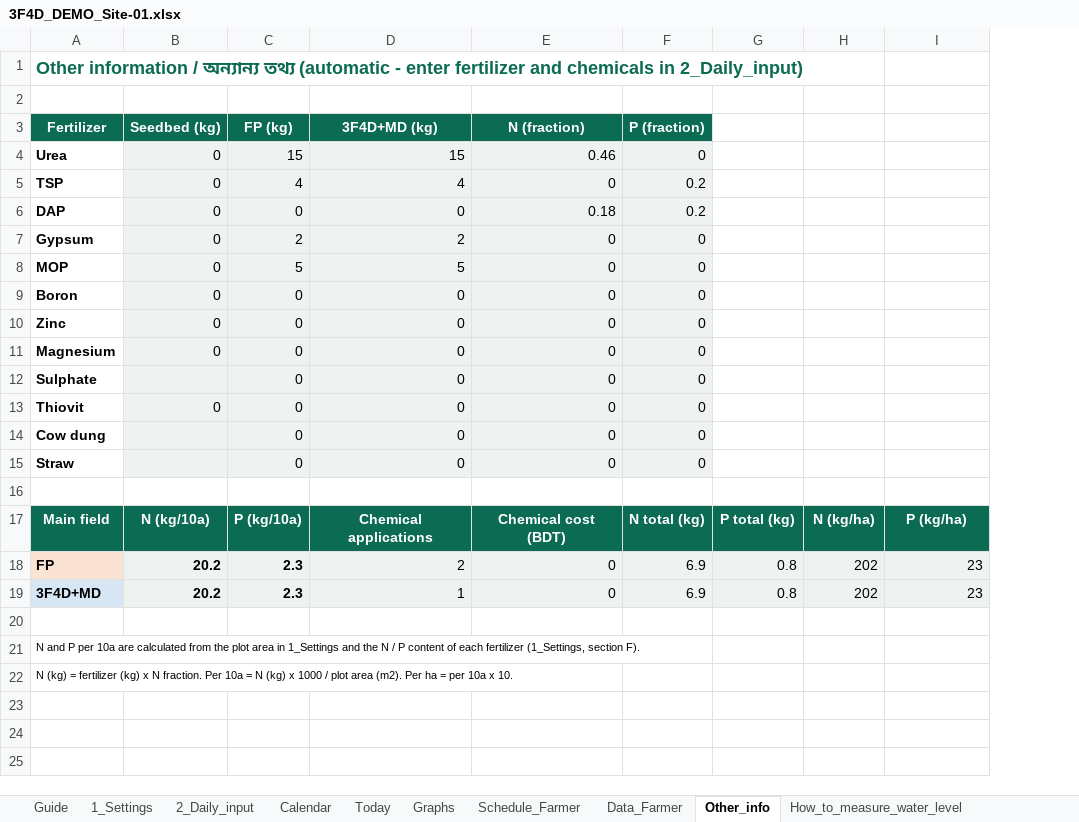
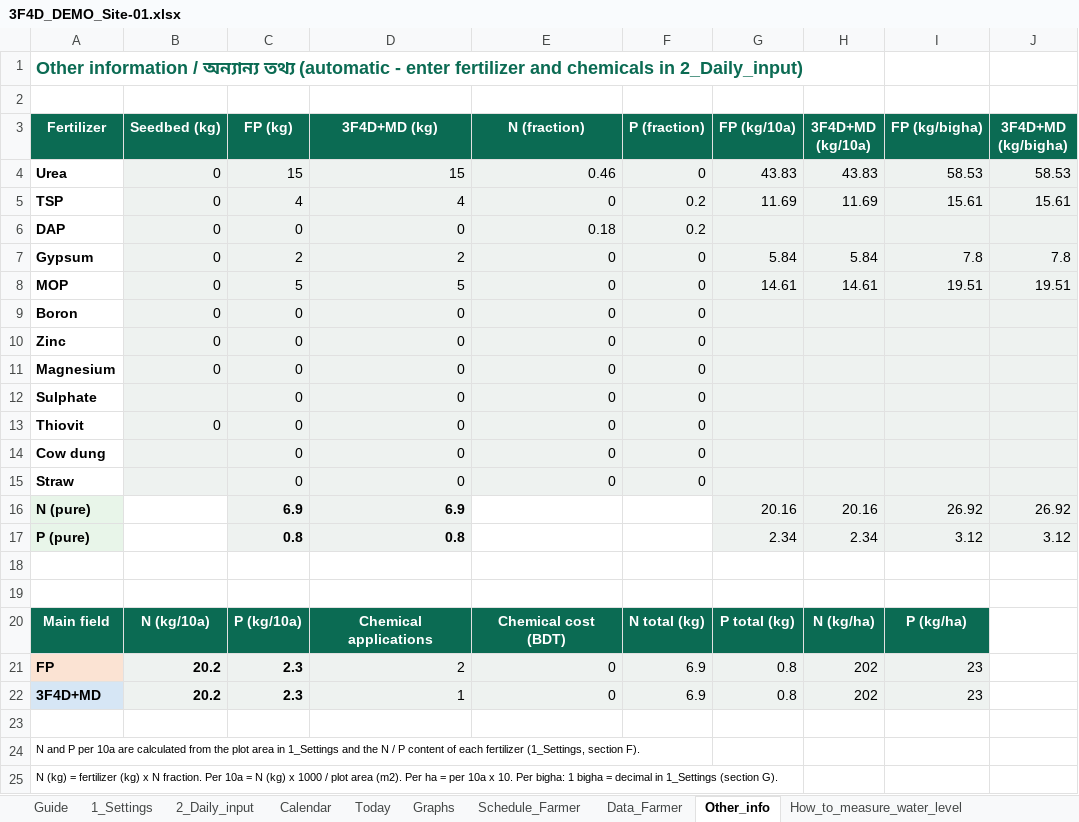
Before and after one commit to akamiyat-cyber/ati-monitor, an Excel workbook: viewer/demo/3F4D_DEMO_Site-01.xlsx, sheet Other_info, drawn as a sheet; values as stored, in another font and other column widths than the file's, no borders; charts and pictures not drawn; addresses are those after the commit; the diff names each change by its address in the sheet, - before the commit and + after, or states it on an @@ line.

```diff
--- a/viewer/demo/3F4D_DEMO_Site-01.xlsx (sheet Other_info)
+++ b/viewer/demo/3F4D_DEMO_Site-01.xlsx (sheet Other_info)
+column J (3F4D+MD (kg/bigha)), rows 4-8: 58.53 | 15.61 |  | 7.8 | 19.51
-G3: (empty)
+G3: FP (kg/10a)
-G3:I3 fill: none
+G3:I3 fill: #0B6B53
-H3: (empty)
+H3: 3F4D+MD (kg/10a)
-I3: (empty)
+I3: FP (kg/bigha)
-G4 (FP (kg/10a)): (empty)
+G4 (FP (kg/10a)): 43.83
-G4:I15 fill: none
+G4:I15 fill: #EEF2F0
-H4 (3F4D+MD (kg/10a)): (empty)
+H4 (3F4D+MD (kg/10a)): 43.83
-I4 (FP (kg/bigha)): (empty)
+I4 (FP (kg/bigha)): 58.53
-G5 (FP (kg/10a)): (empty)
+G5 (FP (kg/10a)): 11.69
-H5 (3F4D+MD (kg/10a)): (empty)
+H5 (3F4D+MD (kg/10a)): 11.69
-I5 (FP (kg/bigha)): (empty)
+I5 (FP (kg/bigha)): 15.61
-G7 (FP (kg/10a)): (empty)
+G7 (FP (kg/10a)): 5.84
-H7 (3F4D+MD (kg/10a)): (empty)
+H7 (3F4D+MD (kg/10a)): 5.84
-I7 (FP (kg/bigha)): (empty)
+I7 (FP (kg/bigha)): 7.8
-G8 (FP (kg/10a)): (empty)
+G8 (FP (kg/10a)): 14.61
-H8 (3F4D+MD (kg/10a)): (empty)
+H8 (3F4D+MD (kg/10a)): 14.61
-I8 (FP (kg/bigha)): (empty)
+I8 (FP (kg/bigha)): 19.51
+row 16: N (pure) |  | 6.9 | 6.9 |  |  | 20.16 | 20.16 | 26.92 | 26.92
+row 17: P (pure) |  | 0.8 | 0.8 |  |  | 2.34 | 2.34 | 3.12 | 3.12
+row 18: (empty)
-A25 (Fertilizer): …x 10.
+A25 (Fertilizer): …x 10. Per bigha: 1 bigha = decimal in 1_Settings (section G).
```
Also changed, not shown: sheet Viewer_export, sheet 1_Settings, formulas that keep their value, charts or pictures, 3F4D_Water_Monitor_Sheet_DEMO_BN.xlsx, 3F4D_Water_Monitor_Sheet_TEMPLATE_BN.xlsx, 10 other files.
